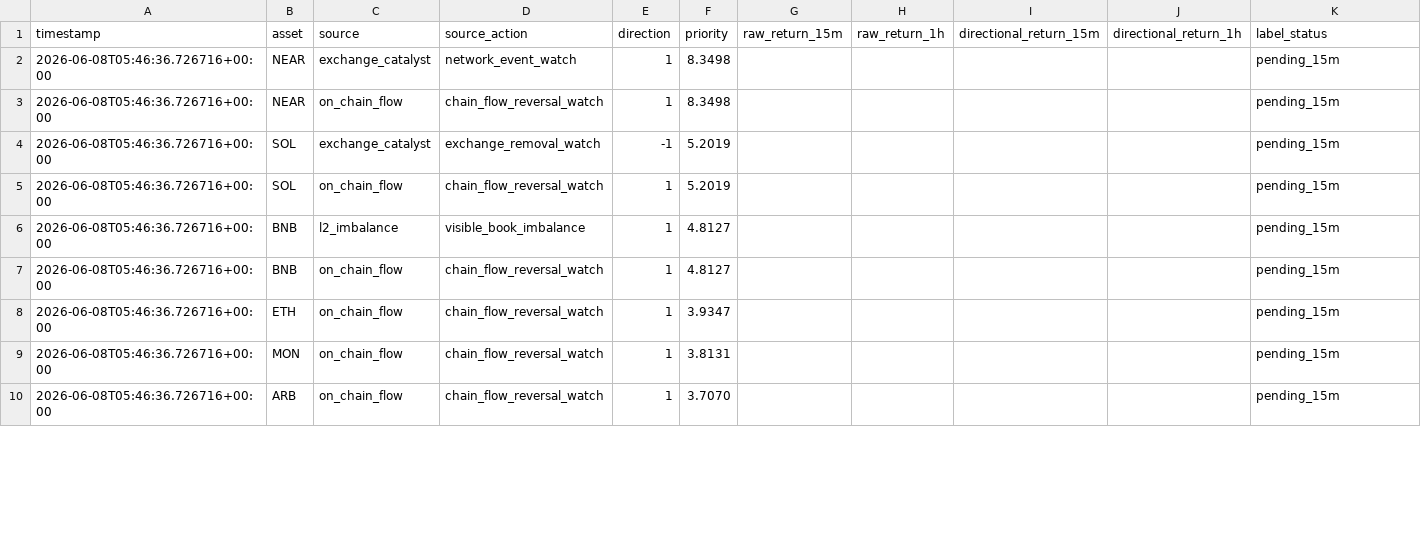
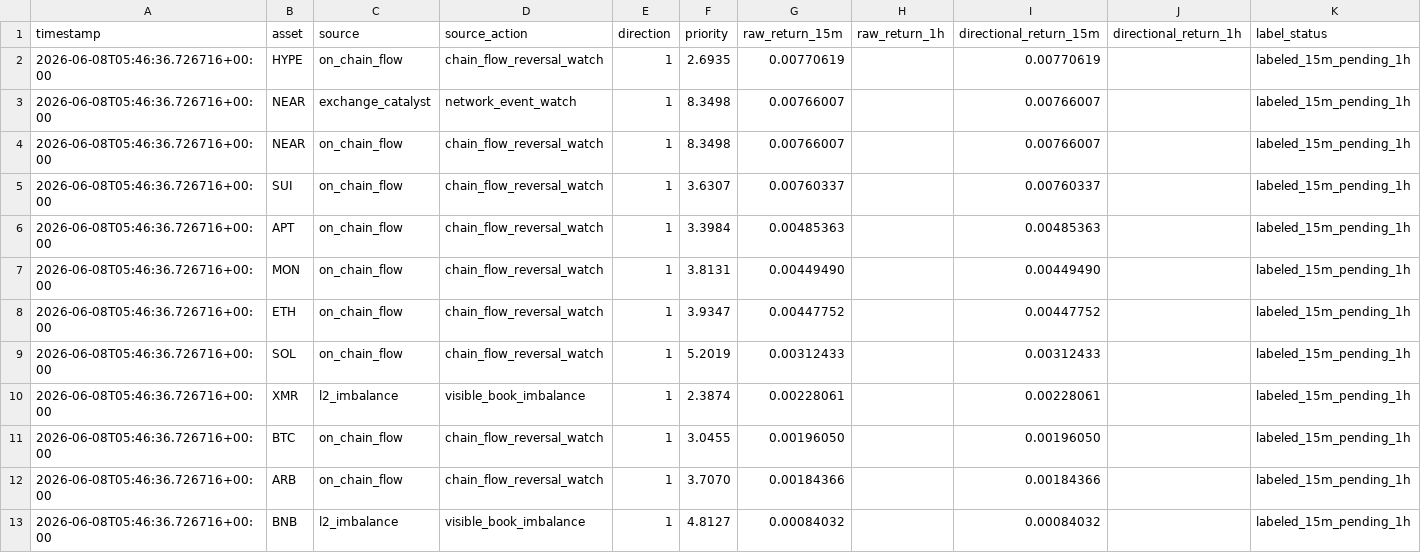
Before and after one commit to tomato414941/alpha-os, a CSV file: strategies/candidate_validation/current_followup_repeat_forward_labels.csv, drawn as a sheet; only a part is shown; the diff covers the shown part only.

```diff
--- a/strategies/candidate_validation/current_followup_repeat_forward_labels.csv
+++ b/strategies/candidate_validation/current_followup_repeat_forward_labels.csv
@@ -1,10 +1,13 @@
 timestamp,asset,source,source_action,direction,priority,raw_return_15m,raw_return_1h,directional_return_15m,directional_return_1h,label_status
-2026-06-08T05:46:36.726716+00:00,NEAR,exchange_catalyst,network_event_watch,1,8.3498,,,,,pending_15m
-2026-06-08T05:46:36.726716+00:00,NEAR,on_chain_flow,chain_flow_reversal_watch,1,8.3498,,,,,pending_15m
-2026-06-08T05:46:36.726716+00:00,SOL,exchange_catalyst,exchange_removal_watch,-1,5.2019,,,,,pending_15m
-2026-06-08T05:46:36.726716+00:00,SOL,on_chain_flow,chain_flow_reversal_watch,1,5.2019,,,,,pending_15m
-2026-06-08T05:46:36.726716+00:00,BNB,l2_imbalance,visible_book_imbalance,1,4.8127,,,,,pending_15m
-2026-06-08T05:46:36.726716+00:00,BNB,on_chain_flow,chain_flow_reversal_watch,1,4.8127,,,,,pending_15m
-2026-06-08T05:46:36.726716+00:00,ETH,on_chain_flow,chain_flow_reversal_watch,1,3.9347,,,,,pending_15m
-2026-06-08T05:46:36.726716+00:00,MON,on_chain_flow,chain_flow_reversal_watch,1,3.8131,,,,,pending_15m
-2026-06-08T05:46:36.726716+00:00,ARB,on_chain_flow,chain_flow_reversal_watch,1,3.7070,,,,,pending_15m
+2026-06-08T05:46:36.726716+00:00,HYPE,on_chain_flow,chain_flow_reversal_watch,1,2.6935,0.00770619,,0.00770619,,labeled_15m_pending_1h
+2026-06-08T05:46:36.726716+00:00,NEAR,exchange_catalyst,network_event_watch,1,8.3498,0.00766007,,0.00766007,,labeled_15m_pending_1h
+2026-06-08T05:46:36.726716+00:00,NEAR,on_chain_flow,chain_flow_reversal_watch,1,8.3498,0.00766007,,0.00766007,,labeled_15m_pending_1h
+2026-06-08T05:46:36.726716+00:00,SUI,on_chain_flow,chain_flow_reversal_watch,1,3.6307,0.00760337,,0.00760337,,labeled_15m_pending_1h
+2026-06-08T05:46:36.726716+00:00,APT,on_chain_flow,chain_flow_reversal_watch,1,3.3984,0.00485363,,0.00485363,,labeled_15m_pending_1h
+2026-06-08T05:46:36.726716+00:00,MON,on_chain_flow,chain_flow_reversal_watch,1,3.8131,0.00449490,,0.00449490,,labeled_15m_pending_1h
+2026-06-08T05:46:36.726716+00:00,ETH,on_chain_flow,chain_flow_reversal_watch,1,3.9347,0.00447752,,0.00447752,,labeled_15m_pending_1h
+2026-06-08T05:46:36.726716+00:00,SOL,on_chain_flow,chain_flow_reversal_watch,1,5.2019,0.00312433,,0.00312433,,labeled_15m_pending_1h
+2026-06-08T05:46:36.726716+00:00,XMR,l2_imbalance,visible_book_imbalance,1,2.3874,0.00228061,,0.00228061,,labeled_15m_pending_1h
+2026-06-08T05:46:36.726716+00:00,BTC,on_chain_flow,chain_flow_reversal_watch,1,3.0455,0.00196050,,0.00196050,,labeled_15m_pending_1h
+2026-06-08T05:46:36.726716+00:00,ARB,on_chain_flow,chain_flow_reversal_watch,1,3.7070,0.00184366,,0.00184366,,labeled_15m_pending_1h
+2026-06-08T05:46:36.726716+00:00,BNB,l2_imbalance,visible_book_imbalance,1,4.8127,0.00084032,,0.00084032,,labeled_15m_pending_1h
```
Also changed, not shown: 1 added row, 4 removed rows and 8 edited cells elsewhere in this file, strategies/candidate_validation/current_followup_okx_repeat_forward_labels.csv, strategies/candidate_validation/current_followup_repeat_history_labels.csv, 8 other files.
